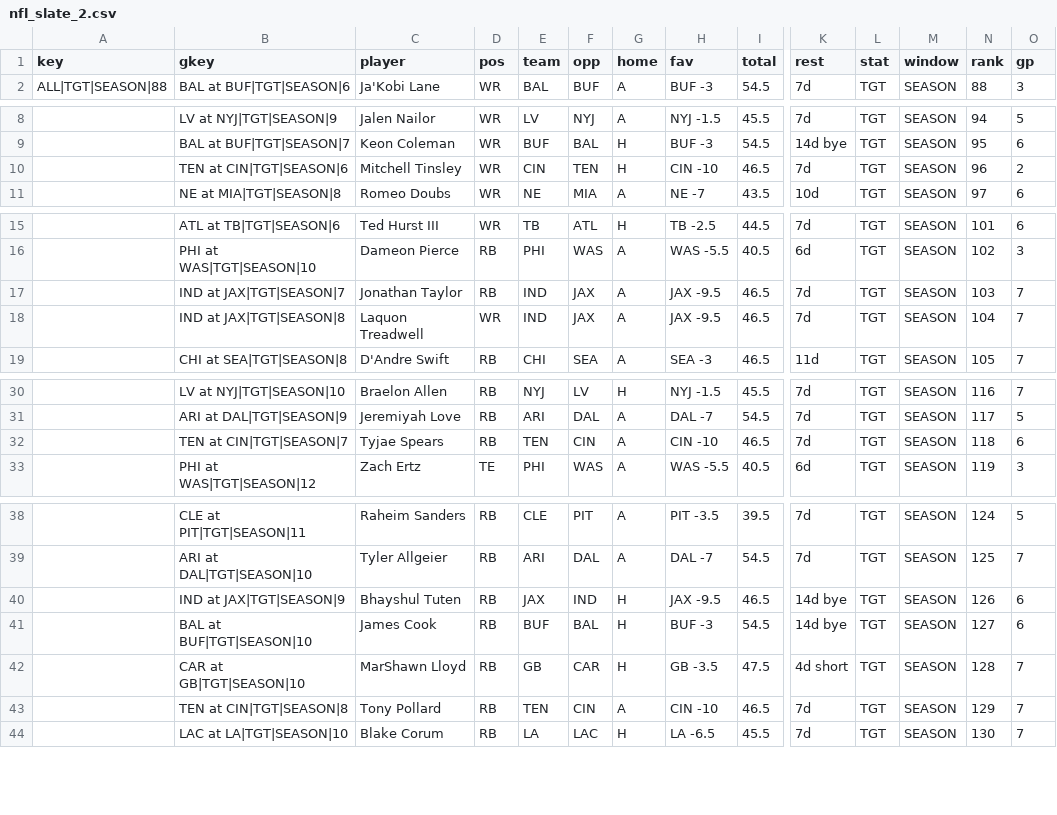
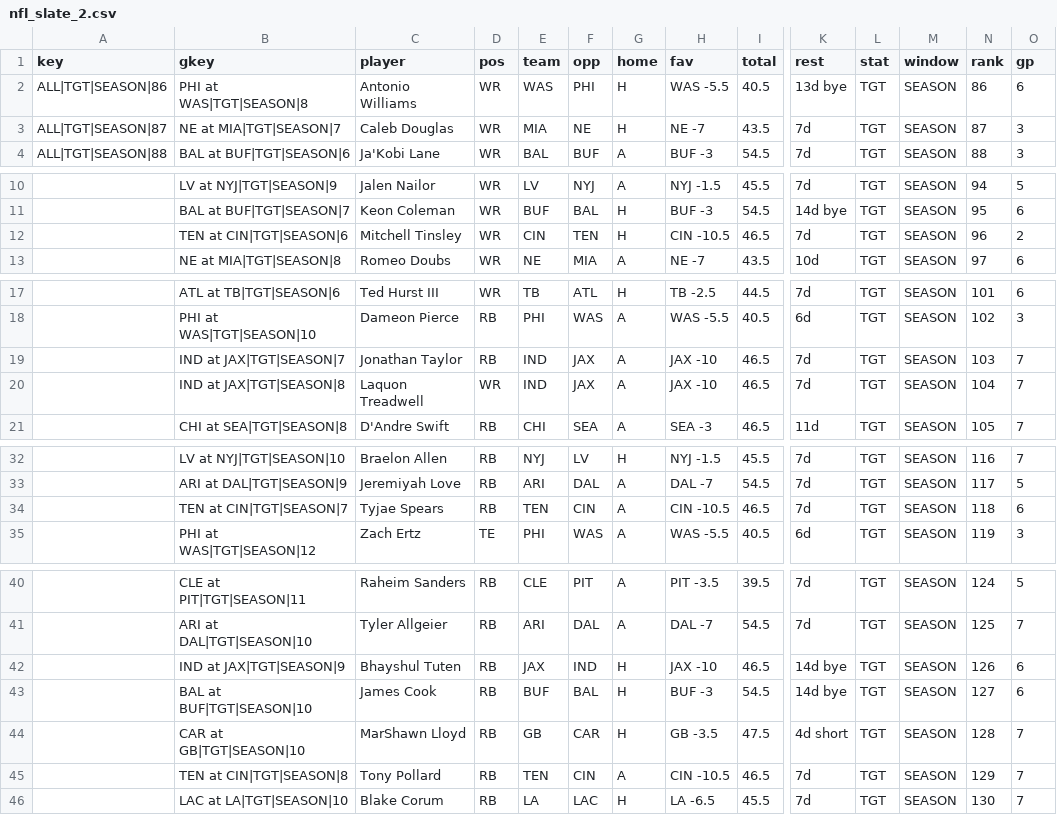
Before and after one commit to ECC370/stats, a CSV file: data/nfl_slate_2.csv, drawn as a sheet; only a part is shown, gaps mark what is left out; addresses are those after the commit; rows hold the shown columns only; the diff covers the shown part only; the diff names each change by its address in the sheet, - before the commit and + after, or states it on an @@ line.

```diff
--- a/data/nfl_slate_2.csv
+++ b/data/nfl_slate_2.csv
+row 2: ALL|TGT|SEASON|86 | PHI at WAS|TGT|SEASON|8 | Antonio Williams | WR | WAS | PHI | H | WAS -5.5 | 40.5 | 13d bye | TGT | SEASON | 86 | 6
+row 3: ALL|TGT|SEASON|87 | NE at MIA|TGT|SEASON|7 | Caleb Douglas | WR | MIA | NE | H | NE -7 | 43.5 | 7d | TGT | SEASON | 87 | 3
-H12 (fav): CIN -10
+H12 (fav): CIN -10.5
-H19:H20 (fav): JAX -9.5
+H19:H20 (fav): JAX -10
-H34 (fav): CIN -10
+H34 (fav): CIN -10.5
-H42 (fav): JAX -9.5
+H42 (fav): JAX -10
-H45 (fav): CIN -10
+H45 (fav): CIN -10.5
```
Also changed, not shown: 2 edited cells elsewhere in this file, data/nba_injuries.csv, data/nba_safe.csv, 9 other files.
